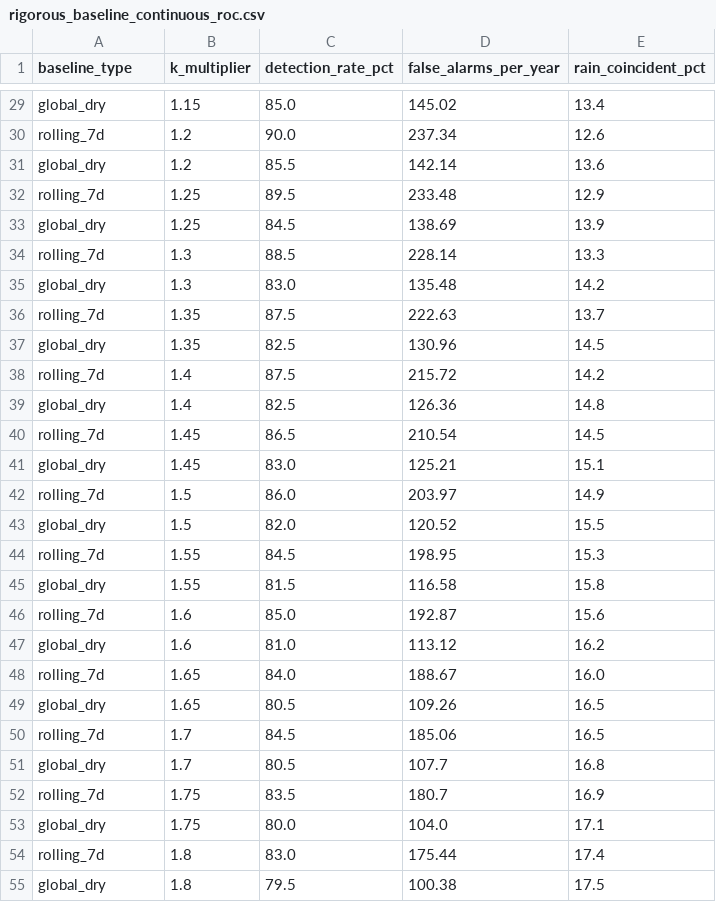
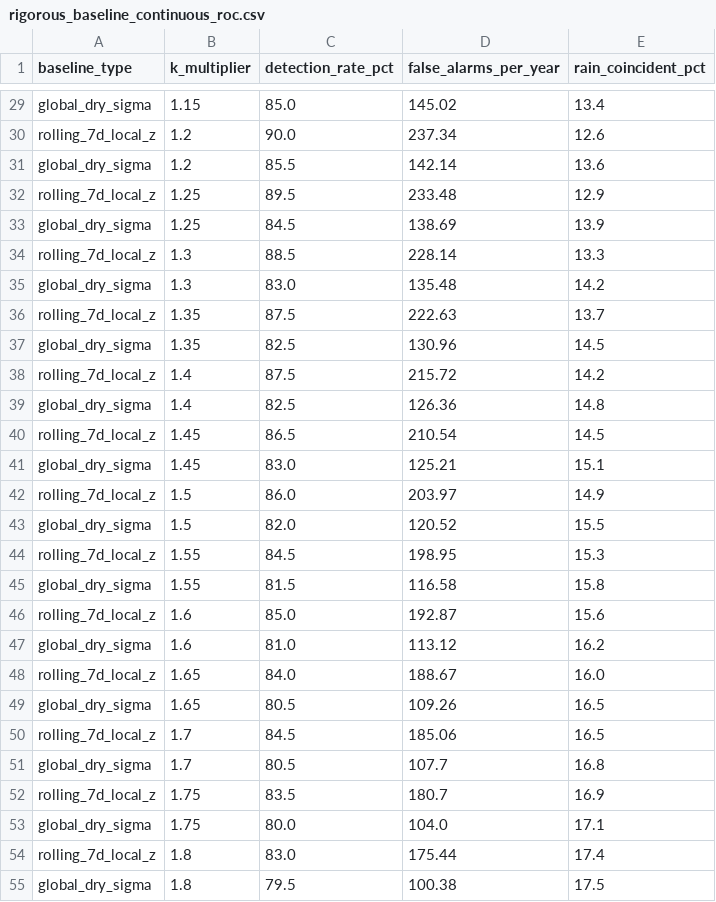
Before and after one commit to uyuku/radnet-anomaly-detection, a CSV file: data/processed/rigorous_baseline_continuous_roc.csv, drawn as a sheet; only a part is shown, gaps mark what is left out; the diff covers the shown part only; the diff names each change by its address in the sheet, - before the commit and + after, or states it on an @@ line.

```diff
--- a/data/processed/rigorous_baseline_continuous_roc.csv
+++ b/data/processed/rigorous_baseline_continuous_roc.csv
-A29 (baseline_type): global_dry
+A29 (baseline_type): global_dry_sigma
-A30 (baseline_type): rolling_7d
+A30 (baseline_type): rolling_7d_local_z
-A31 (baseline_type): global_dry
+A31 (baseline_type): global_dry_sigma
-A32 (baseline_type): rolling_7d
+A32 (baseline_type): rolling_7d_local_z
-A33 (baseline_type): global_dry
+A33 (baseline_type): global_dry_sigma
-A34 (baseline_type): rolling_7d
+A34 (baseline_type): rolling_7d_local_z
-A35 (baseline_type): global_dry
+A35 (baseline_type): global_dry_sigma
-A36 (baseline_type): rolling_7d
+A36 (baseline_type): rolling_7d_local_z
-A37 (baseline_type): global_dry
+A37 (baseline_type): global_dry_sigma
-A38 (baseline_type): rolling_7d
+A38 (baseline_type): rolling_7d_local_z
-A39 (baseline_type): global_dry
+A39 (baseline_type): global_dry_sigma
-A40 (baseline_type): rolling_7d
+A40 (baseline_type): rolling_7d_local_z
-A41 (baseline_type): global_dry
+A41 (baseline_type): global_dry_sigma
-A42 (baseline_type): rolling_7d
+A42 (baseline_type): rolling_7d_local_z
-A43 (baseline_type): global_dry
+A43 (baseline_type): global_dry_sigma
-A44 (baseline_type): rolling_7d
+A44 (baseline_type): rolling_7d_local_z
-A45 (baseline_type): global_dry
+A45 (baseline_type): global_dry_sigma
-A46 (baseline_type): rolling_7d
+A46 (baseline_type): rolling_7d_local_z
-A47 (baseline_type): global_dry
+A47 (baseline_type): global_dry_sigma
-A48 (baseline_type): rolling_7d
+A48 (baseline_type): rolling_7d_local_z
-A49 (baseline_type): global_dry
+A49 (baseline_type): global_dry_sigma
-A50 (baseline_type): rolling_7d
+A50 (baseline_type): rolling_7d_local_z
-A51 (baseline_type): global_dry
+A51 (baseline_type): global_dry_sigma
-A52 (baseline_type): rolling_7d
+A52 (baseline_type): rolling_7d_local_z
-A53 (baseline_type): global_dry
+A53 (baseline_type): global_dry_sigma
-A54 (baseline_type): rolling_7d
+A54 (baseline_type): rolling_7d_local_z
-A55 (baseline_type): global_dry
+A55 (baseline_type): global_dry_sigma
```
Also changed, not shown: 155 edited cells elsewhere in this file, data/processed/injection_catalog_audit_summary.csv, data/processed/rigorous_benchmark_summary.csv, 14 other files.
